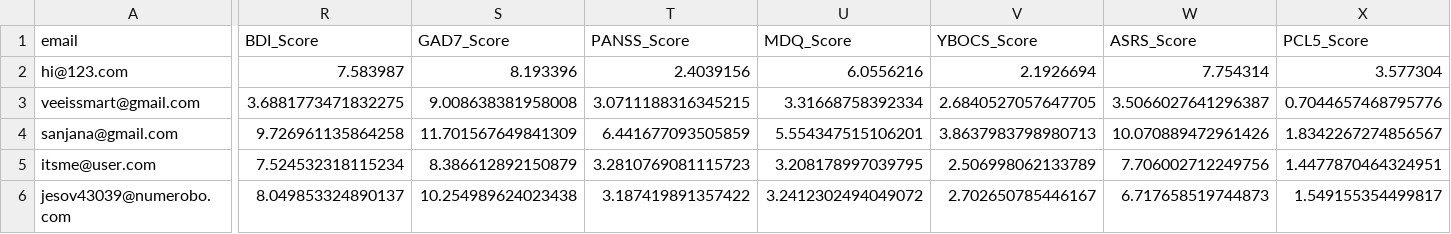
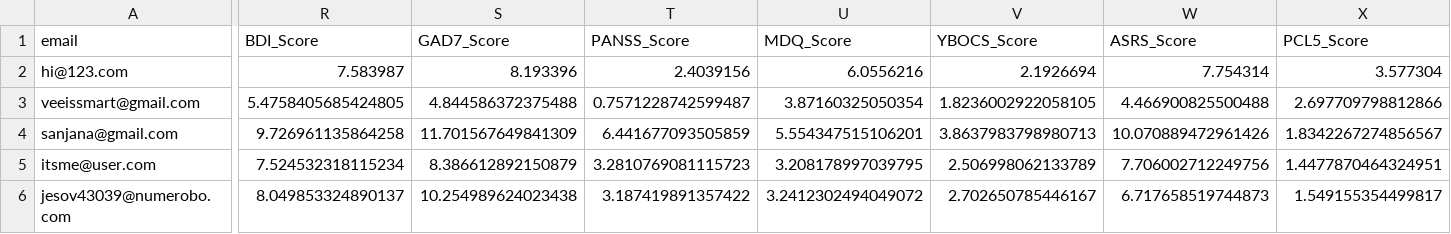
Before and after one commit to Vidhiya28/Mental-Health-Recognition-and-Therapeutic-Chatbot, a CSV file: user_predictions/user_responses.csv, drawn as a sheet; only a part is shown, gaps mark what is left out; the diff covers the shown part only; the diff names each change by its address in the sheet, - before the commit and + after, or states it on an @@ line.

```diff
--- a/user_predictions/user_responses.csv
+++ b/user_predictions/user_responses.csv
-R3 (BDI_Score): 3.6881773471832275
+R3 (BDI_Score): 5.4758405685424805
-S3 (GAD7_Score): 9.008638381958008
+S3 (GAD7_Score): 4.844586372375488
-T3 (PANSS_Score): 3.0711188316345215
+T3 (PANSS_Score): 0.7571228742599487
-U3 (MDQ_Score): 3.31668758392334
+U3 (MDQ_Score): 3.87160325050354
-V3 (YBOCS_Score): 2.6840527057647705
+V3 (YBOCS_Score): 1.8236002922058105
-W3 (ASRS_Score): 3.5066027641296387
+W3 (ASRS_Score): 4.466900825500488
-X3 (PCL5_Score): 0.7044657468795776
+X3 (PCL5_Score): 2.697709798812866
```
Also changed, not shown: 5 edited cells elsewhere in this file, 15 other files.
